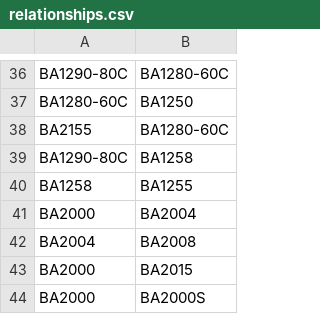
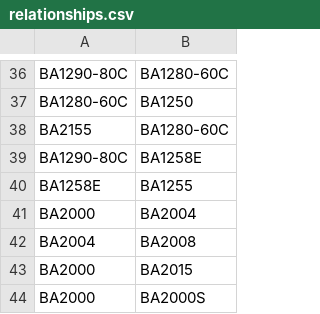
Before and after one commit to tanvimehta/bumblebee, a CSV file: src/main/resources/relationships.csv, drawn as a sheet; only a part is shown, gaps mark what is left out.

```diff
--- a/src/main/resources/relationships.csv
+++ b/src/main/resources/relationships.csv
@@ -38,4 +38,4 @@ BA1280-60C,BA1250
 BA2155,BA1280-60C
-BA1290-80C,BA1258
-BA1258,BA1255
+BA1290-80C,BA1258E
+BA1258E,BA1255
 BA2000,BA2004
```
Also changed, not shown: src/main/resources/resources.csv.
